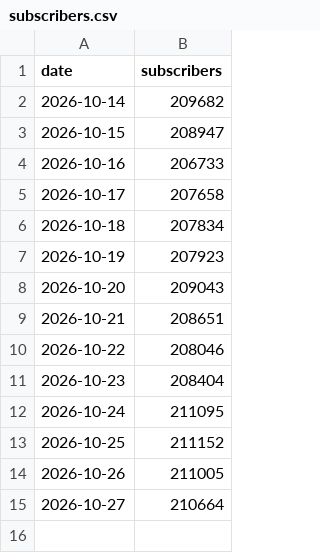
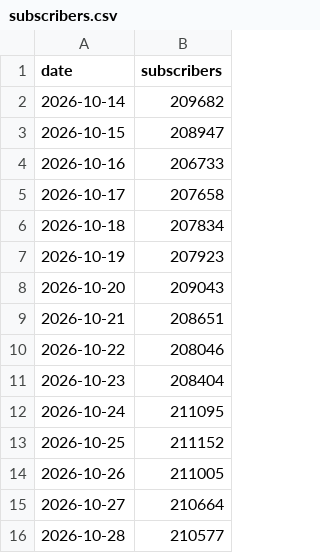
Before and after one commit to LizaMem/mts-tg-stats, a CSV file: docs/subscribers.csv, drawn as a sheet; the diff names each change by its address in the sheet, - before the commit and + after, or states it on an @@ line.

```diff
--- a/docs/subscribers.csv
+++ b/docs/subscribers.csv
+row 16: 2026-10-28 | 210577
```
Also changed, not shown: docs/history.csv, docs/posts.csv, 1 other file.
